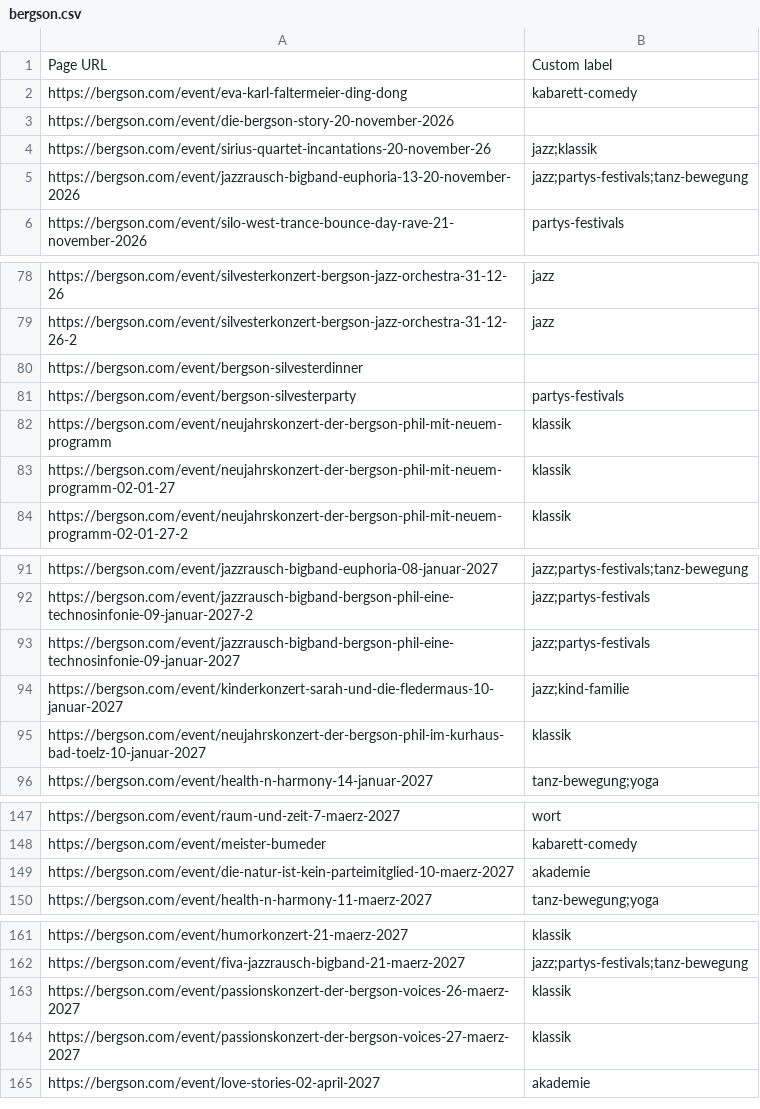
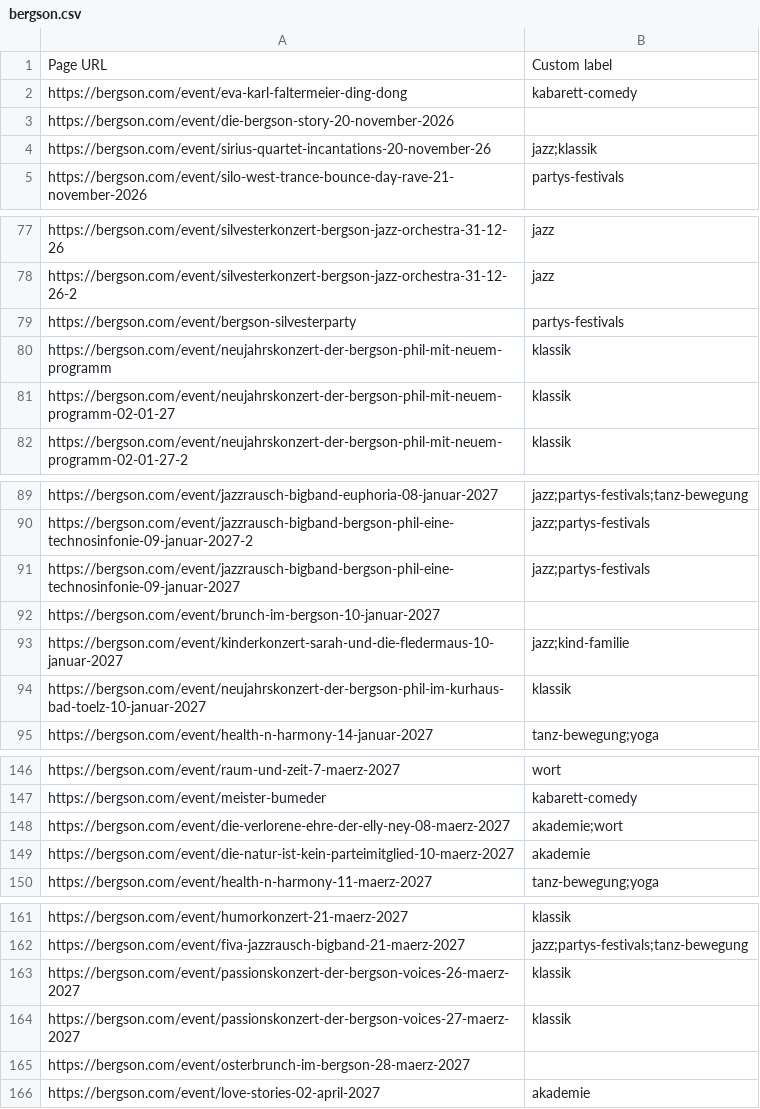
Before and after one commit to HolgerKurtz/event-pagefeeds, a CSV file: feeds/bergson.csv, drawn as a sheet; only a part is shown, gaps mark what is left out; removed rows and columns are numbered as before the commit, all else as after; the diff names each change by its address in the sheet, - before the commit and + after, or states it on an @@ line.

```diff
--- a/feeds/bergson.csv
+++ b/feeds/bergson.csv
-row 5: https://bergson.com/event/jazzrausch-bigband-euphoria-13-20-november-2026 | jazz;partys-festivals;tanz-bewegung
-row 80: https://bergson.com/event/bergson-silvesterdinner
+row 92: https://bergson.com/event/brunch-im-bergson-10-januar-2027
+row 148: https://bergson.com/event/die-verlorene-ehre-der-elly-ney-08-maerz-2027 | akademie;wort
+row 165: https://bergson.com/event/osterbrunch-im-bergson-28-maerz-2027
```
Also changed, not shown: feeds/staatsoper.csv, 3 other files.
